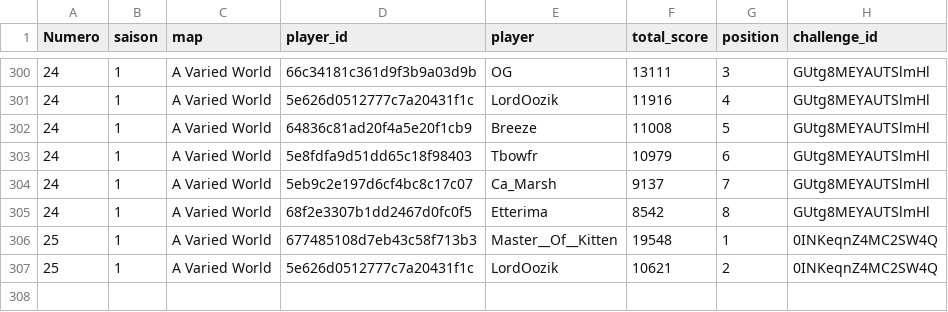
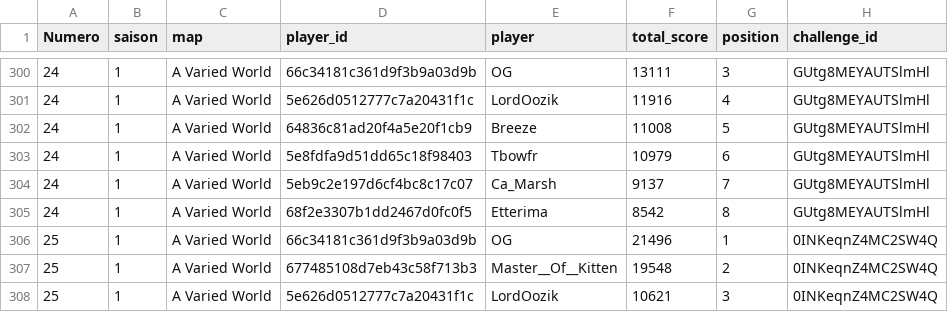
Before and after one commit to ComteUnderscoreL/geostats, a TSV file: data/totals.tsv, drawn as a sheet; only a part is shown, gaps mark what is left out.

```diff
--- a/data/totals.tsv
+++ b/data/totals.tsv
@@ -305,3 +305,4 @@ Numero	saison	map	player_id	player	total_score	position	challenge_id
 24	1	A Varied World	68f2e3307b1dd2467d0fc0f5	Etterima	8542	8	GUtg8MEYAUTSlmHl
-25	1	A Varied World	677485108d7eb43c58f713b3	Master__Of__Kitten	19548	1	0INKeqnZ4MC2SW4Q
-25	1	A Varied World	5e626d0512777c7a20431f1c	LordOozik	10621	2	0INKeqnZ4MC2SW4Q
+25	1	A Varied World	66c34181c361d9f3b9a03d9b	OG	21496	1	0INKeqnZ4MC2SW4Q
+25	1	A Varied World	677485108d7eb43c58f713b3	Master__Of__Kitten	19548	2	0INKeqnZ4MC2SW4Q
+25	1	A Varied World	5e626d0512777c7a20431f1c	LordOozik	10621	3	0INKeqnZ4MC2SW4Q
```
Also changed, not shown: data/rounds.tsv.
